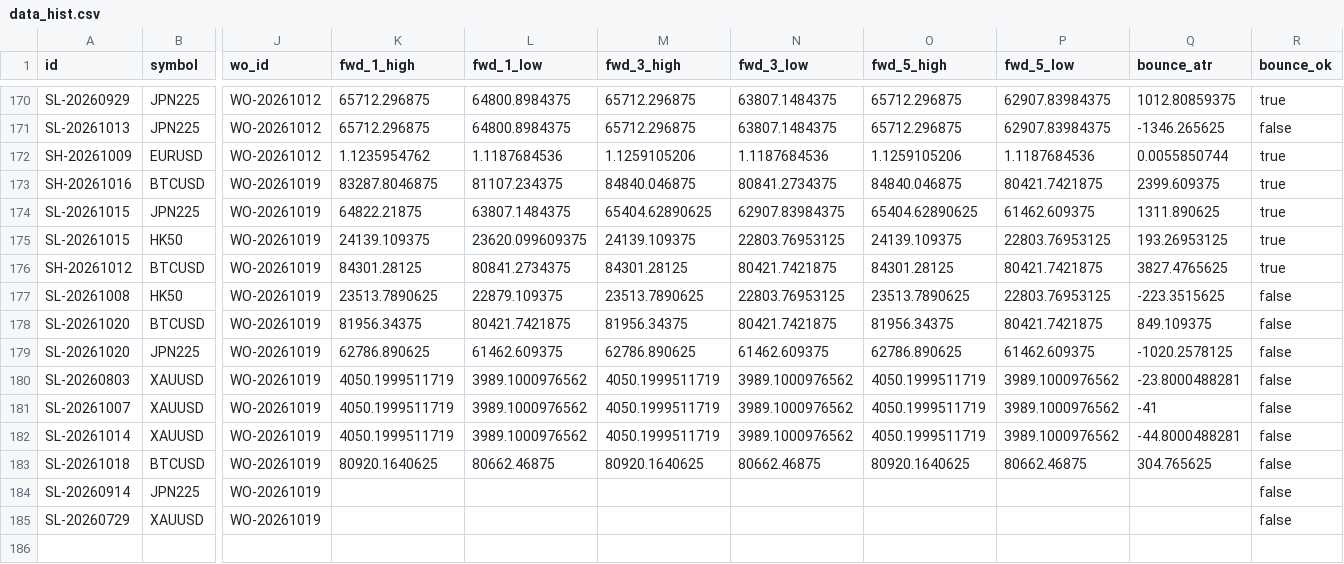
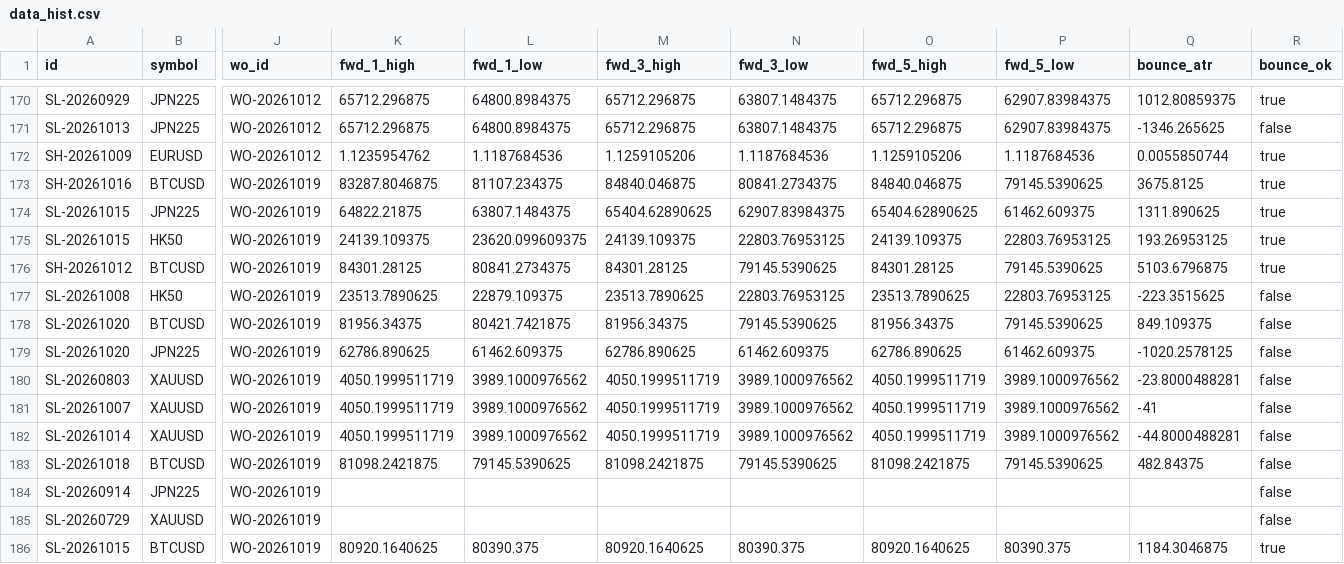
Before and after one commit to keenewong-ai/xauusd-bounce-live, a CSV file: data_hist.csv, drawn as a sheet; only a part is shown, gaps mark what is left out; rows hold the shown columns only; the diff names each change by its address in the sheet, - before the commit and + after, or states it on an @@ line.

```diff
--- a/data_hist.csv
+++ b/data_hist.csv
-P173 (fwd_5_low): 80421.7421875
+P173 (fwd_5_low): 79145.5390625
-Q173 (bounce_atr): 2399.609375
+Q173 (bounce_atr): 3675.8125
-N176 (fwd_3_low): 80421.7421875
+N176 (fwd_3_low): 79145.5390625
-P176 (fwd_5_low): 80421.7421875
+P176 (fwd_5_low): 79145.5390625
-Q176 (bounce_atr): 3827.4765625
+Q176 (bounce_atr): 5103.6796875
-N178 (fwd_3_low): 80421.7421875
+N178 (fwd_3_low): 79145.5390625
-P178 (fwd_5_low): 80421.7421875
+P178 (fwd_5_low): 79145.5390625
-K183 (fwd_1_high): 80920.1640625
+K183 (fwd_1_high): 81098.2421875
-L183 (fwd_1_low): 80662.46875
+L183 (fwd_1_low): 79145.5390625
-M183 (fwd_3_high): 80920.1640625
+M183 (fwd_3_high): 81098.2421875
-N183 (fwd_3_low): 80662.46875
+N183 (fwd_3_low): 79145.5390625
-O183 (fwd_5_high): 80920.1640625
+O183 (fwd_5_high): 81098.2421875
-P183 (fwd_5_low): 80662.46875
+P183 (fwd_5_low): 79145.5390625
-Q183 (bounce_atr): 304.765625
+Q183 (bounce_atr): 482.84375
+row 186: SL-20261015 | BTCUSD | WO-20261019 | 80920.1640625 | 80390.375 | 80920.1640625 | 80390.375 | 80920.1640625 | 80390.375 | 1184.3046875 | true
```
Also changed, not shown: data_levels.csv, 2 other files.
